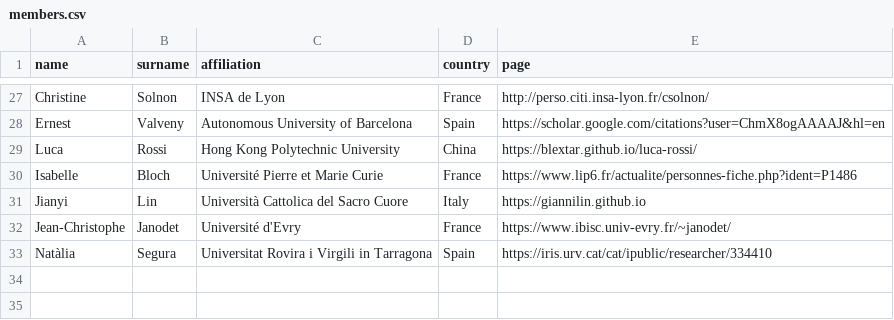
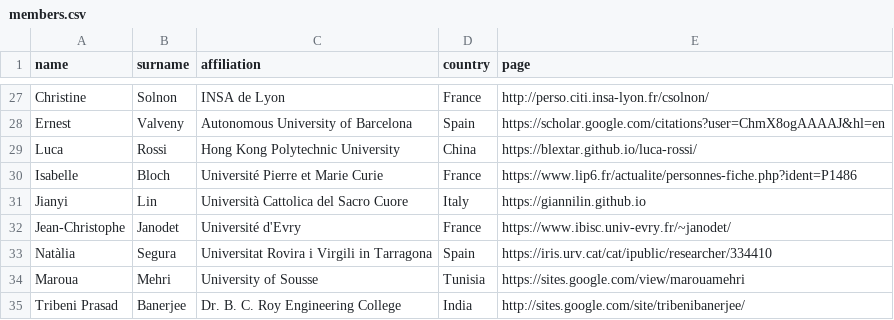
Before and after one commit to iapr-tc15/iapr-tc15.github.io, a CSV file: _data/members.csv, drawn as a sheet; only a part is shown, gaps mark what is left out.

Commit message:
updated member list

```diff
--- a/_data/members.csv
+++ b/_data/members.csv
@@ -33 +33,3 @@ Jean-Christophe, Janodet, Université d'Evry, France, https://www.ibisc.univ-evr
 Natàlia, Segura, Universitat Rovira i Virgili in Tarragona, Spain, https://iris.urv.cat/cat/ipublic/researcher/334410
+Maroua, Mehri, University of Sousse, Tunisia, https://sites.google.com/view/marouamehri
+Tribeni Prasad, Banerjee, Dr. B. C. Roy Engineering College, India, http://sites.google.com/site/tribenibanerjee/
```
